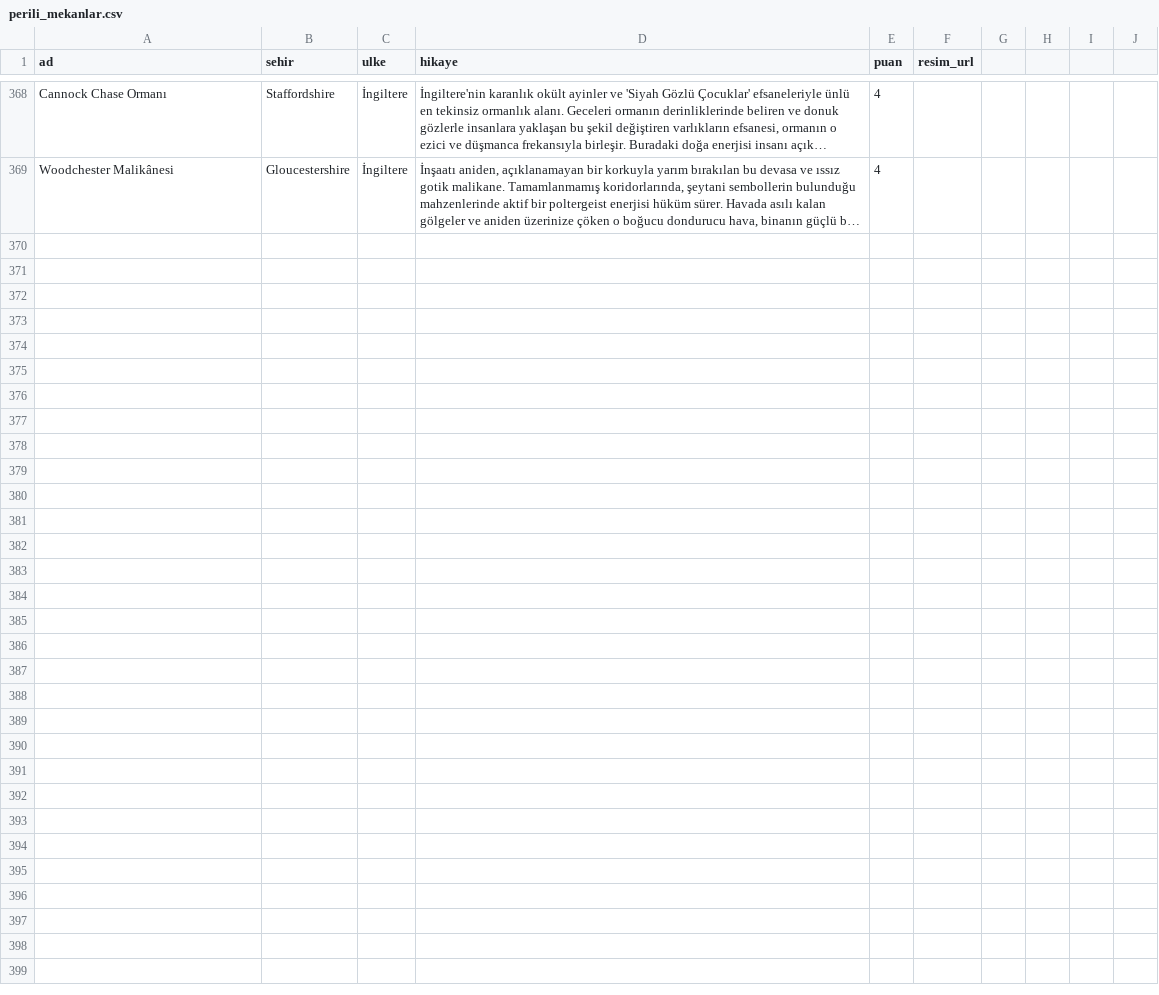
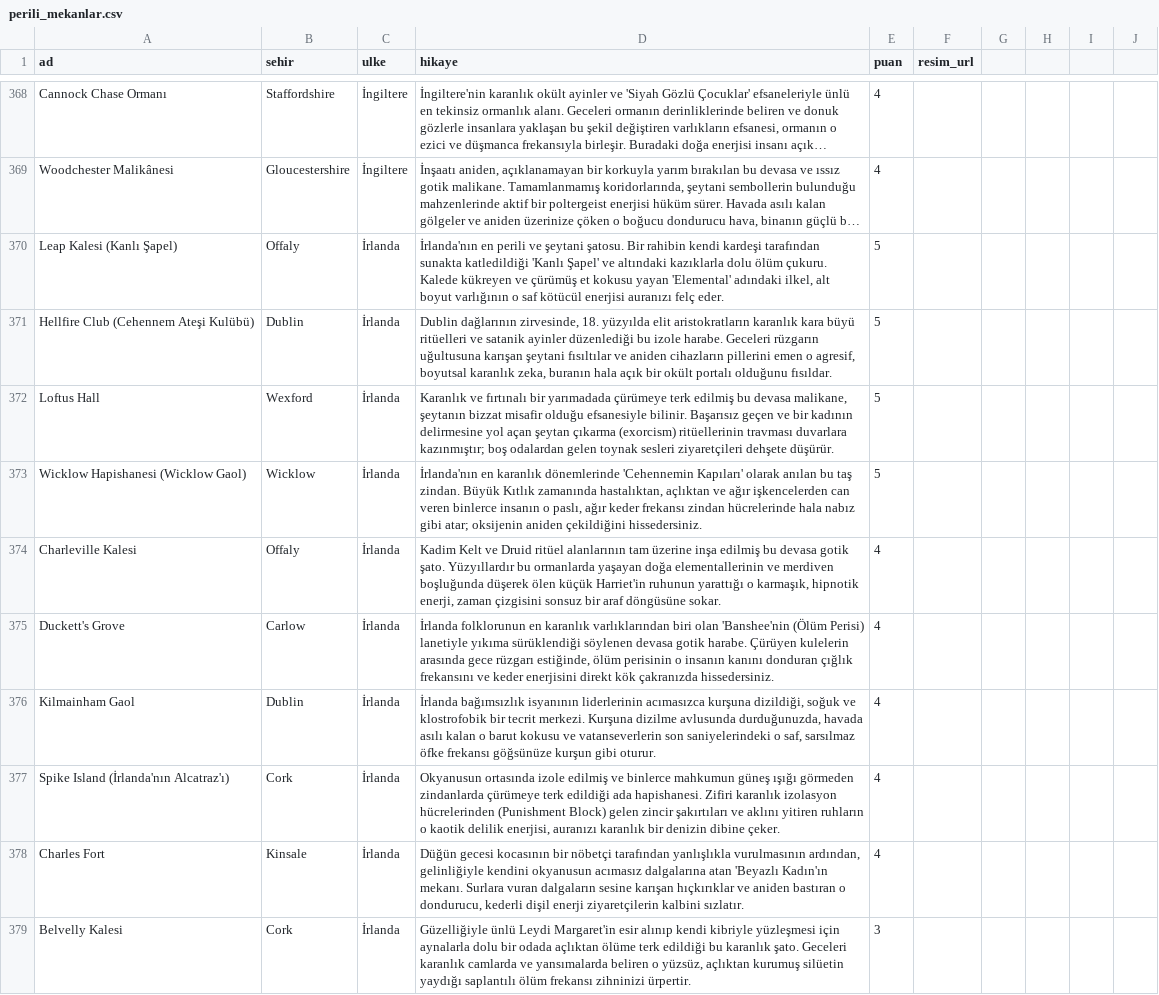
Before and after one commit to Tabirly/lanetli-yerler, a CSV file: perili_mekanlar.csv, drawn as a sheet; only a part is shown, gaps mark what is left out; long unchanged cells end in …; the diff names each change by its address in the sheet, - before the commit and + after, or states it on an @@ line.

```diff
--- a/perili_mekanlar.csv
+++ b/perili_mekanlar.csv
+row 370: Leap Kalesi (Kanlı Şapel) | Offaly | İrlanda | İrlanda'nın en perili ve şeytani şatosu. Bir rahibin kendi kardeşi tarafından sunakta katledildiği 'Kanlı Şapel' ve altındaki kazıklarla dolu ölüm çukuru. Kalede kükreyen ve çürümüş et kokusu yayan 'Elemental' adındaki ilkel, alt boyut varlığının o saf kötücül enerjisi auranızı felç eder. | 5
+row 371: Hellfire Club (Cehennem Ateşi Kulübü) | Dublin | İrlanda | Dublin dağlarının zirvesinde, 18. yüzyılda elit aristokratların karanlık kara büyü ritüelleri ve satanik ayinler düzenlediği bu izole harabe. Geceleri rüzgarın uğultusuna karışan şeytani fısıltılar ve aniden cihazların pillerini emen o agresif, boyutsal karanlık zeka, buranın hala açık bir okült portalı olduğunu fısıldar. | 5
+row 372: Loftus Hall | Wexford | İrlanda | Karanlık ve fırtınalı bir yarımadada çürümeye terk edilmiş bu devasa malikane, şeytanın bizzat misafir olduğu efsanesiyle bilinir. Başarısız geçen ve bir kadının delirmesine yol açan şeytan çıkarma (exorcism) ritüellerinin travması duvarlara kazınmıştır; boş odalardan gelen toynak sesleri ziyaretçileri dehşete düşürür. | 5
+row 373: Wicklow Hapishanesi (Wicklow Gaol) | Wicklow | İrlanda | İrlanda'nın en karanlık dönemlerinde 'Cehennemin Kapıları' olarak anılan bu taş zindan. Büyük Kıtlık zamanında hastalıktan, açlıktan ve ağır işkencelerden can veren binlerce insanın o paslı, ağır keder frekansı zindan hücrelerinde hala nabız gibi atar; oksijenin aniden çekildiğini hissedersiniz. | 5
+row 374: Charleville Kalesi | Offaly | İrlanda | Kadim Kelt ve Druid ritüel alanlarının tam üzerine inşa edilmiş bu devasa gotik şato. Yüzyıllardır bu ormanlarda yaşayan doğa elementallerinin ve merdiven boşluğunda düşerek ölen küçük Harriet'in ruhunun yarattığı o karmaşık, hipnotik enerji, zaman çizgisini sonsuz bir araf döngüsüne sokar. | 4
+row 375: Duckett's Grove | Carlow | İrlanda | İrlanda folklorunun en karanlık varlıklarından biri olan 'Banshee'nin (Ölüm Perisi) lanetiyle yıkıma sürüklendiği söylenen devasa gotik harabe. Çürüyen kulelerin arasında gece rüzgarı estiğinde, ölüm perisinin o insanın kanını donduran çığlık frekansını ve keder enerjisini direkt kök çakranızda hissedersiniz. | 4
+row 376: Kilmainham Gaol | Dublin | İrlanda | İrlanda bağımsızlık isyanının liderlerinin acımasızca kurşuna dizildiği, soğuk ve klostrofobik bir tecrit merkezi. Kurşuna dizilme avlusunda durduğunuzda, havada asılı kalan o barut kokusu ve vatanseverlerin son saniyelerindeki o saf, sarsılmaz öfke frekansı göğsünüze kurşun gibi oturur. | 4
+row 377: Spike Island (İrlanda'nın Alcatraz'ı) | Cork | İrlanda | Okyanusun ortasında izole edilmiş ve binlerce mahkumun güneş ışığı görmeden zindanlarda çürümeye terk edildiği ada hapishanesi. Zifiri karanlık izolasyon hücrelerinden (Punishment Block) gelen zincir şakırtıları ve aklını yitiren ruhların o kaotik delilik enerjisi, auranızı karanlık bir denizin dibine çeker. | 4
+row 378: Charles Fort | Kinsale | İrlanda | Düğün gecesi kocasının bir nöbetçi tarafından yanlışlıkla vurulmasının ardından, gelinliğiyle kendini okyanusun acımasız dalgalarına atan 'Beyazlı Kadın'ın mekanı. Surlara vuran dalgaların sesine karışan hıçkırıklar ve aniden bastıran o dondurucu, kederli dişil enerji ziyaretçilerin kalbini sızlatır. | 4
+row 379: Belvelly Kalesi | Cork | İrlanda | Güzelliğiyle ünlü Leydi Margaret'in esir alınıp kendi kibriyle yüzleşmesi için aynalarla dolu bir odada açlıktan ölüme terk edildiği bu karanlık şato. Geceleri karanlık camlarda ve yansımalarda beliren o yüzsüz, açlıktan kurumuş silüetin yaydığı saplantılı ölüm frekansı zihninizi ürpertir. | 3
```
Also changed, not shown: 1 other file.
